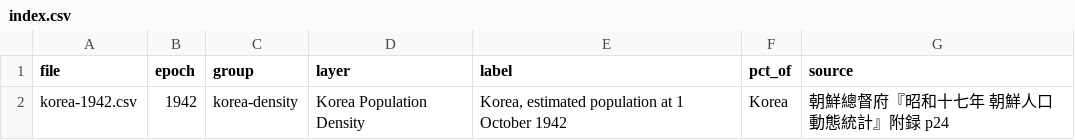
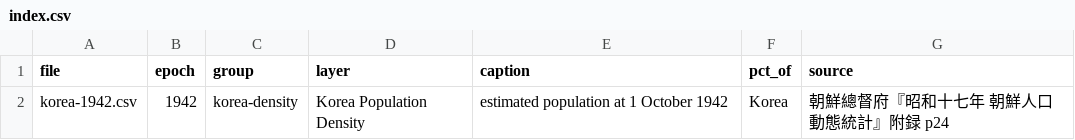
Before and after one commit to kmlawson/japanese-empire-student-map, a CSV file: data/population/index.csv, drawn as a sheet.

```diff
--- a/data/population/index.csv
+++ b/data/population/index.csv
@@ -1,2 +1,2 @@
-file,epoch,group,layer,label,pct_of,source
-korea-1942.csv,1942,korea-density,Korea Population Density,"Korea, estimated population at 1 October 1942",Korea,朝鮮總督府『昭和十七年 朝鮮人口動態統計』附録 p24
+file,epoch,group,layer,caption,pct_of,source
+korea-1942.csv,1942,korea-density,Korea Population Density,estimated population at 1 October 1942,Korea,朝鮮總督府『昭和十七年 朝鮮人口動態統計』附録 p24
```
Also changed, not shown: 11 other files.
